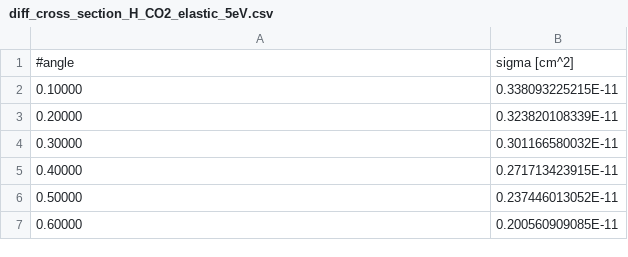
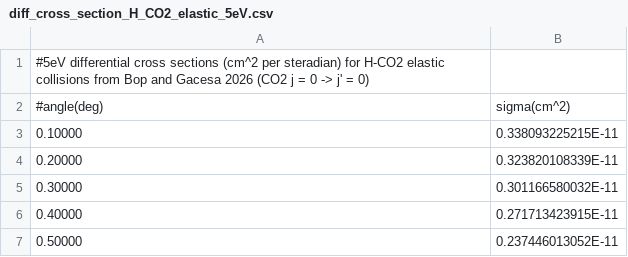
Before and after one commit to WillCherryy/corona3dmasters, a CSV file: src/inputs/collisions/H-CO2/diff_cross_section_H_CO2_elastic_5eV.csv, drawn as a sheet; only a part is shown; the shorter side is filled out with more unchanged rows; removed rows and columns are numbered as before the commit, all else as after; the diff names each change by its address in the sheet, - before the commit and + after, or states it on an @@ line.

```diff
--- a/src/inputs/collisions/H-CO2/diff_cross_section_H_CO2_elastic_5eV.csv
+++ b/src/inputs/collisions/H-CO2/diff_cross_section_H_CO2_elastic_5eV.csv
-row 1: #angle | sigma [cm^2]
+row 1: #5eV differential cross sections (cm^2 per steradian) for H-CO2 elastic collisions from Bop and Gacesa 2026 (CO2 j = 0 -> j' = 0)
+row 2: #angle(deg) | sigma(cm^2)
```
Also changed, not shown: src/inputs/collisions/H-CO2/diff_cross_section_H_CO2_elastic_0.1eV.csv, src/inputs/collisions/H-CO2/diff_cross_section_H_CO2_elastic_1eV.csv, 2 other files.
